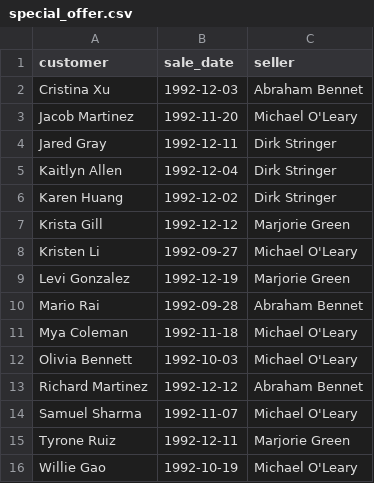
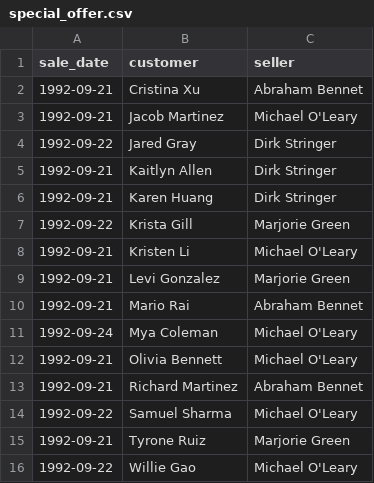
Before and after one commit to mirsmur/data-analytics-project-92, a CSV file: special_offer.csv, drawn as a sheet; removed rows and columns are numbered as before the commit, all else as after; the diff names each change by its address in the sheet, - before the commit and + after, or states it on an @@ line.

Commit message:
Add files via upload

```diff
--- a/special_offer.csv
+++ b/special_offer.csv
+column A (sale_date), rows 2-16: 1992-09-21 | 1992-09-21 | 1992-09-22 | 1992-09-21 | 1992-09-21 | 1992-09-22 | 1992-09-21 | 1992-09-21 | 1992-09-21 | 1992-09-24 | 1992-09-21 | 1992-09-21 | 1992-09-22 | 1992-09-21 | 1992-09-22
-column B (sale_date), rows 2-16: 1992-12-03 | 1992-11-20 | 1992-12-11 | 1992-12-04 | 1992-12-02 | 1992-12-12 | 1992-09-27 | 1992-12-19 | 1992-09-28 | 1992-11-18 | 1992-10-03 | 1992-12-12 | 1992-11-07 | 1992-12-11 | 1992-10-19
```
